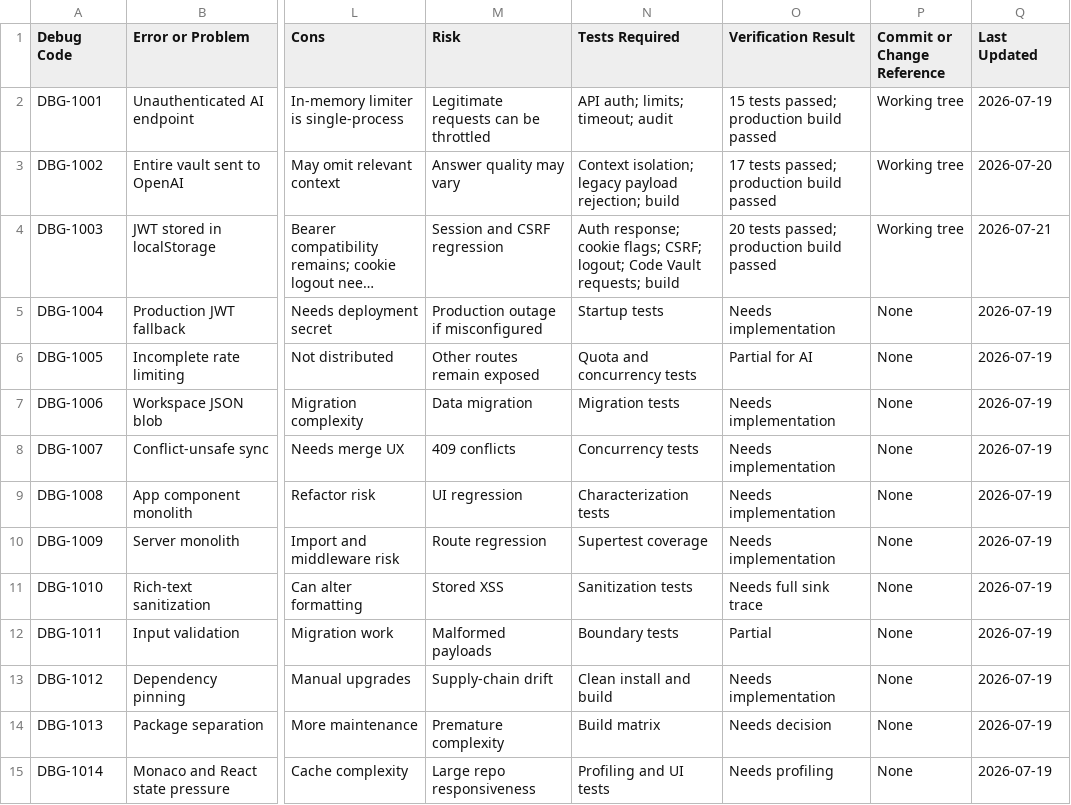
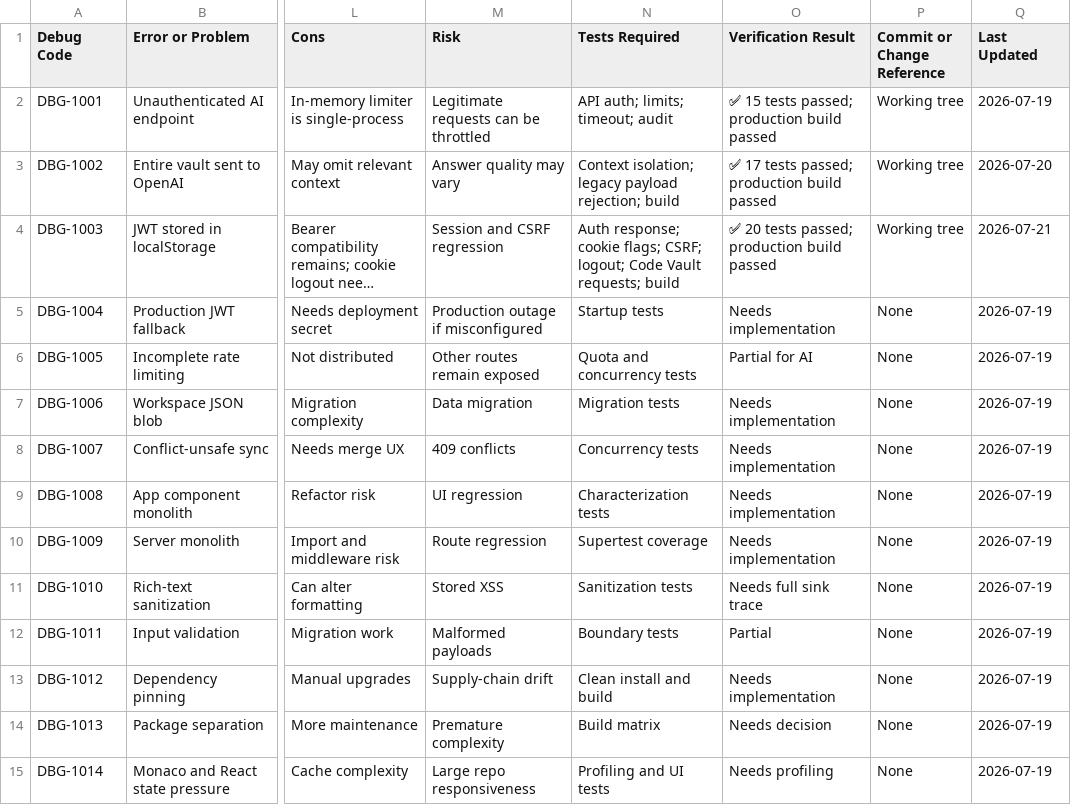
Before and after one commit to Akiirolabs/IOVault, a CSV file: docs/debug-system/issue-register.csv, drawn as a sheet; only a part is shown, gaps mark what is left out; long unchanged cells end in …; the diff names each change by its address in the sheet, - before the commit and + after, or states it on an @@ line.

```diff
--- a/docs/debug-system/issue-register.csv
+++ b/docs/debug-system/issue-register.csv
-O2 (Verification Result): 15 tests passed; production build passed
+O2 (Verification Result): ✅ 15 tests passed; production build passed
-O3 (Verification Result): 17 tests passed; production build passed
+O3 (Verification Result): ✅ 17 tests passed; production build passed
-O4 (Verification Result): 20 tests passed; production build passed
+O4 (Verification Result): ✅ 20 tests passed; production build passed
```
Also changed, not shown: 44 other files.
